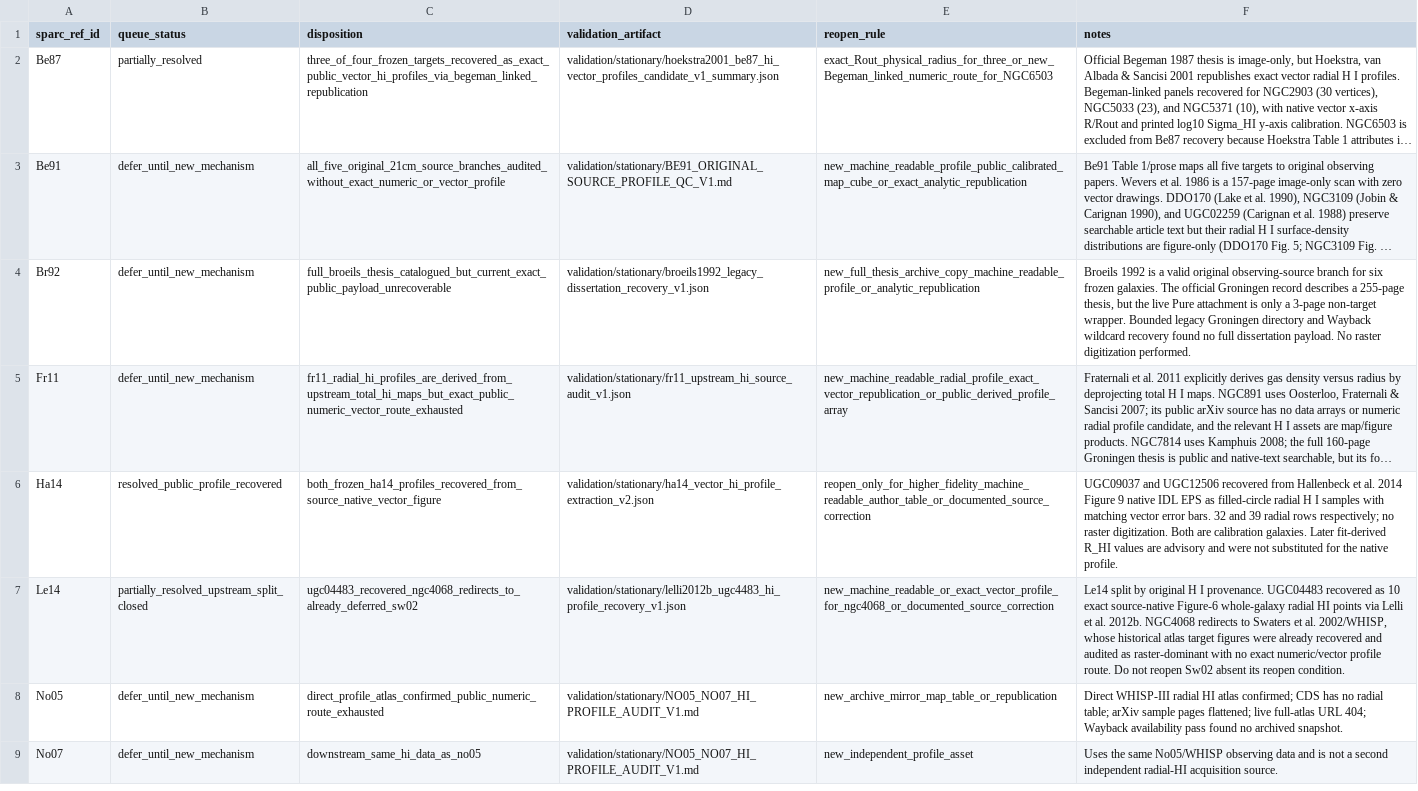
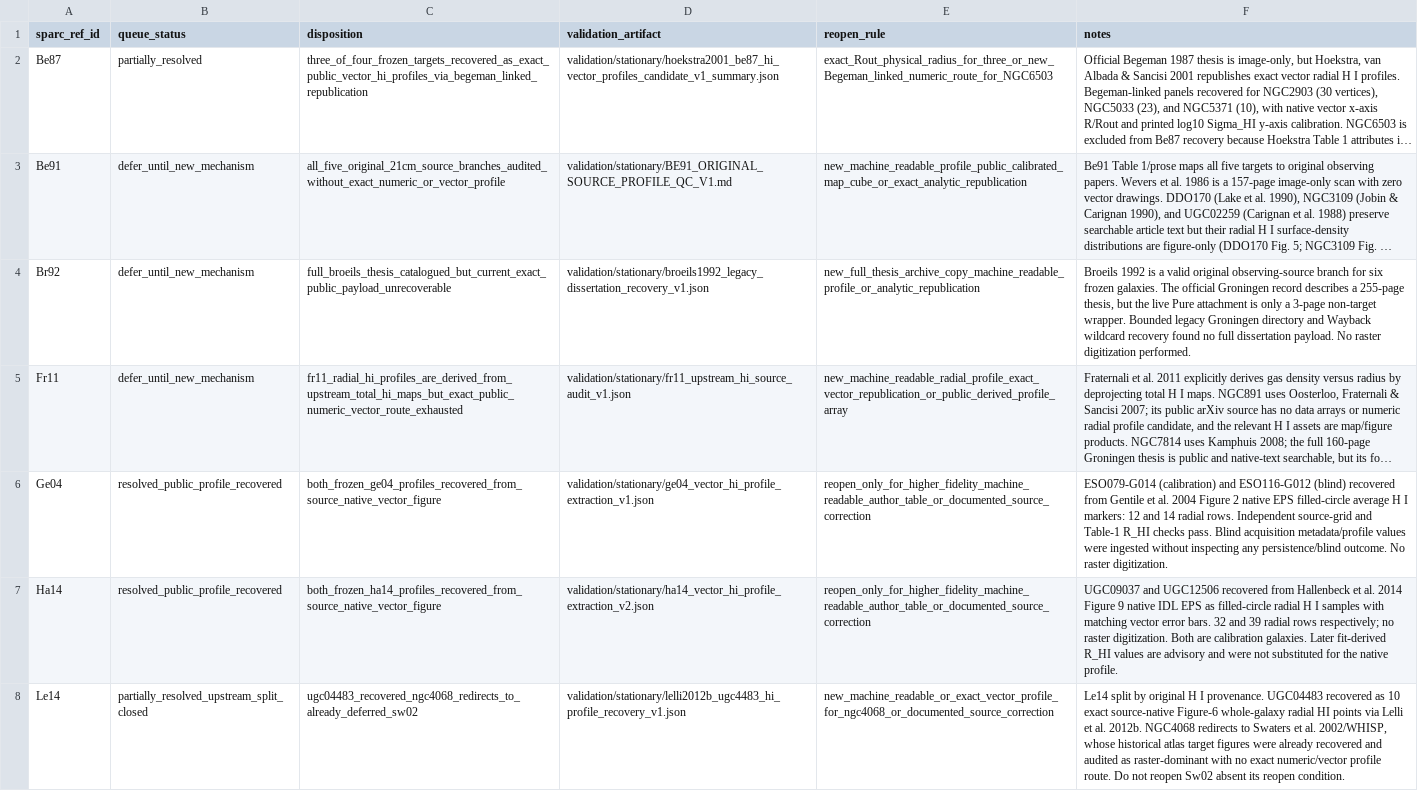
Before and after one commit to mjiresearch/persistent-geometric-states-paper1, a CSV file: data/stationary/source_reconstruction/sparc_hi_reference_family_disposition_v1.csv, drawn as a sheet; only a part is shown; the shorter side is filled out with more unchanged rows; long unchanged cells end in …; the diff names each change by its address in the sheet, - before the commit and + after, or states it on an @@ line.

```diff
--- a/data/stationary/source_reconstruction/sparc_hi_reference_family_disposition_v1.csv
+++ b/data/stationary/source_reconstruction/sparc_hi_reference_family_disposition_v1.csv
+row 6: Ge04 | resolved_public_profile_recovered | both_frozen_ge04_profiles_recovered_from_source_native_vector_figure | validation/stationary/ge04_vector_hi_profile_extraction_v1.json | reopen_only_for_higher_fidelity_machine_readable_author_table_or_documented_source_correction | ESO079-G014 (calibration) and ESO116-G012 (blind) recovered from Gentile et al. 2004 Figure 2 native EPS filled-circle average H I markers: 12 and 14 radial rows. Independent source-grid and Table-1 R_HI checks pass. Blind acquisition metadata/profile values were ingested without inspecting any persistence/blind outcome. No raster digitization.
```
Also changed, not shown: data/stationary/source_reconstruction/sparc_hi_reference_family_priority_v1.csv, data/stationary/source_reconstruction/stationary_hi_profile_provenance_reconciled_v1.csv, 4 other files.
